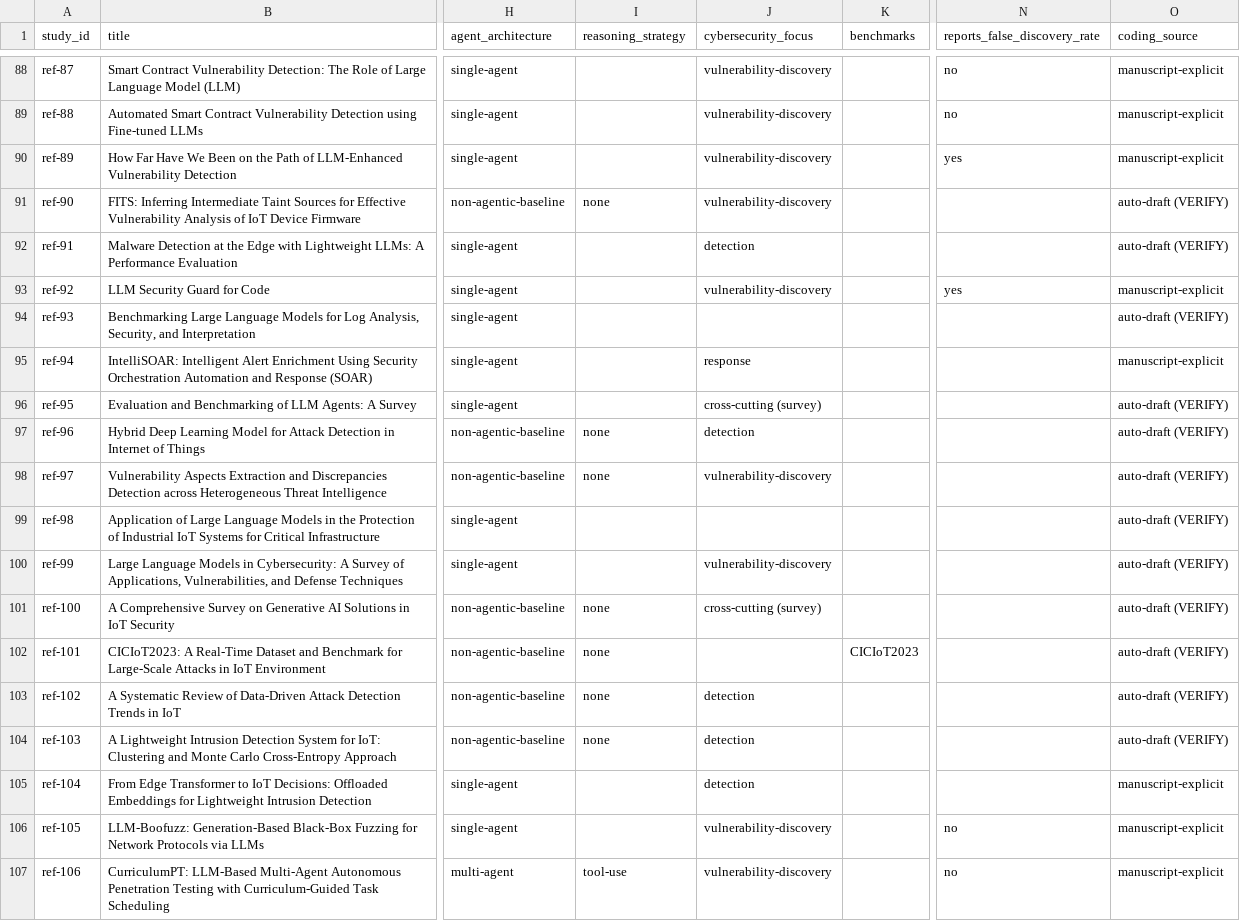
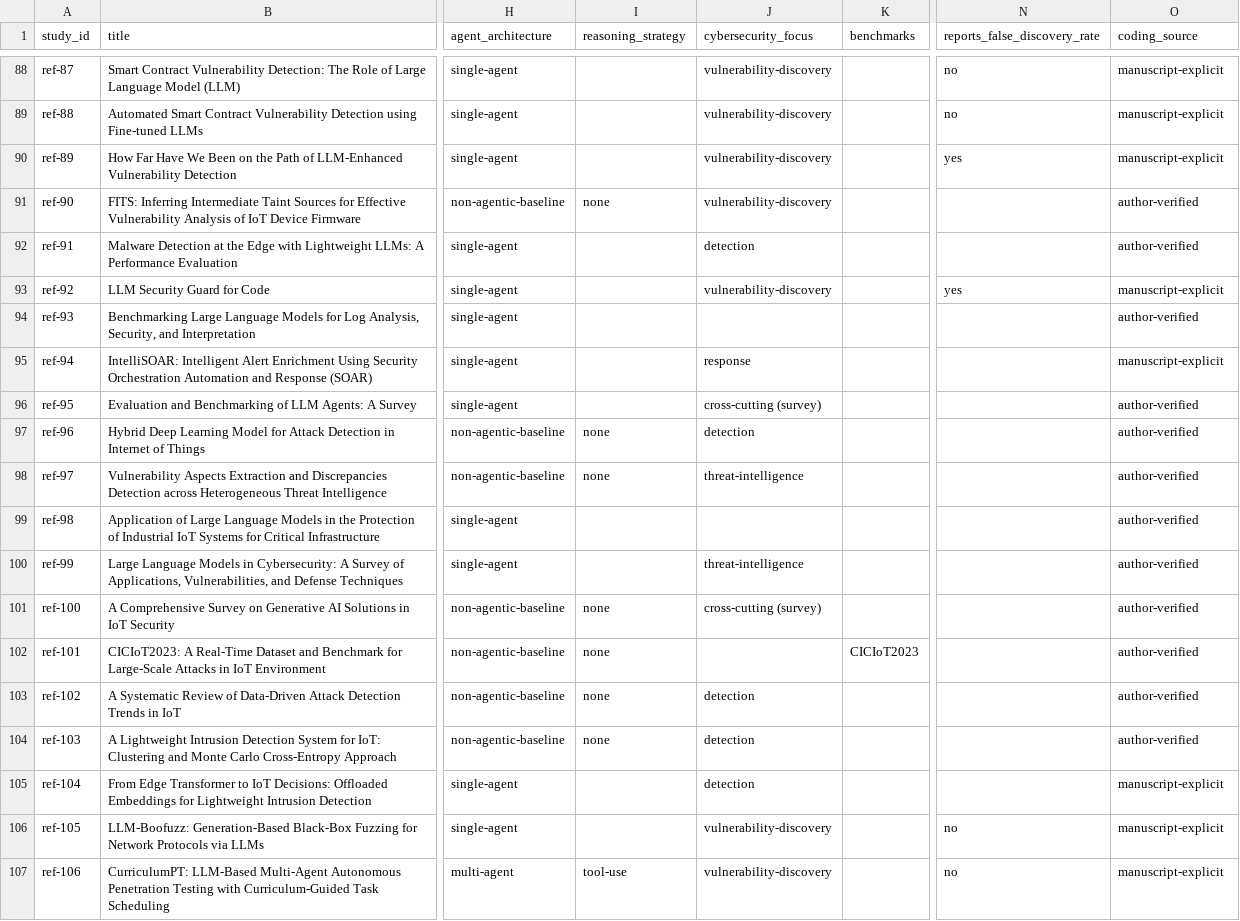
Before and after one commit to vnageshwaran-de/agentic-iot-security, a CSV file: corpus/extraction_matrix.csv, drawn as a sheet; only a part is shown, gaps mark what is left out; the diff covers the shown part only; the diff names each change by its address in the sheet, - before the commit and + after, or states it on an @@ line.

Commit message:
R2 revision: real-data Step (i) validation + Edge-IIoTset adapter, verified corpus + codebook (v0.3.0)

```diff
--- a/corpus/extraction_matrix.csv
+++ b/corpus/extraction_matrix.csv
-O91:O92 (coding_source): auto-draft (VERIFY)
+O91:O92 (coding_source): author-verified
-O94 (coding_source): auto-draft (VERIFY)
+O94 (coding_source): author-verified
-O96:O104 (coding_source): auto-draft (VERIFY)
+O96:O104 (coding_source): author-verified
-J98 (cybersecurity_focus): vulnerability-discovery
+J98 (cybersecurity_focus): threat-intelligence
-J100 (cybersecurity_focus): vulnerability-discovery
+J100 (cybersecurity_focus): threat-intelligence
```
Also changed, not shown: 101 edited cells elsewhere in this file, 8 other files.
